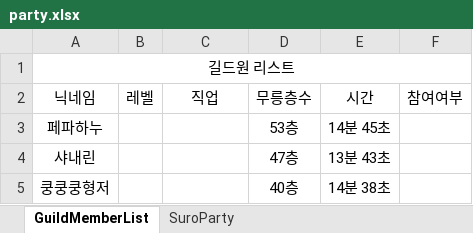
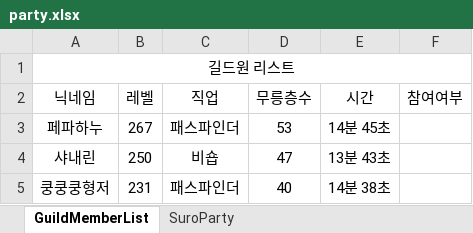
Before and after one commit to formvo/MapleGuildSuro, an Excel workbook: party.xlsx, sheet GuildMemberList, drawn as a sheet; values as stored, in another font and other column widths than the file's, no borders; the diff names each change by its address in the sheet, - before the commit and + after, or states it on an @@ line.

```diff
--- a/party.xlsx (sheet GuildMemberList)
+++ b/party.xlsx (sheet GuildMemberList)
-B3 (레벨): (empty)
+B3 (레벨): 267
-C3 (직업): (empty)
+C3 (직업): 패스파인더
-D3 (무릉층수): 53층
+D3 (무릉층수): 53
-B4 (레벨): (empty)
+B4 (레벨): 250
-C4 (직업): (empty)
+C4 (직업): 비숍
-D4 (무릉층수): 47층
+D4 (무릉층수): 47
-B5 (레벨): (empty)
+B5 (레벨): 231
-C5 (직업): (empty)
+C5 (직업): 패스파인더
-D5 (무릉층수): 40층
+D5 (무릉층수): 40
```
Also changed, not shown: 1 other file.
